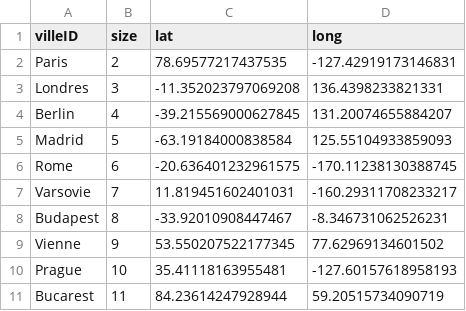
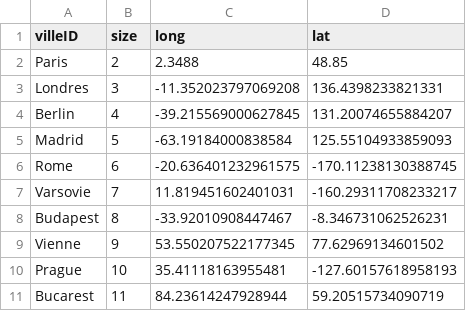
Before and after one commit to BrieucDallemagne/LEPL1507_P4, a CSV file: rond.csv, drawn as a sheet.

```diff
--- a/rond.csv
+++ b/rond.csv
@@ -1,3 +1,3 @@
-villeID,size,lat,long
-Paris,2,78.69577217437535,-127.42919173146831
+villeID,size,long,lat
+Paris,2,2.3488,48.85
 Londres,3,-11.352023797069208,136.4398233821331
```
Also changed, not shown: 4 other files.
